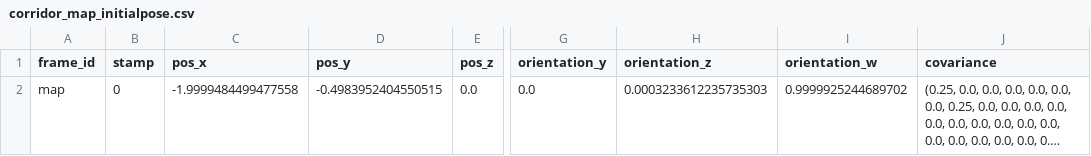
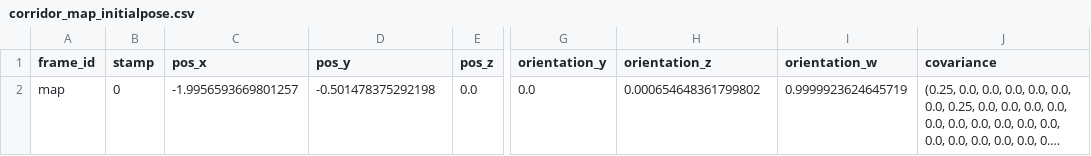
Before and after one commit to AsadAhmed361/ros_web, a CSV file: static/initialposes/corridor_map_initialpose.csv, drawn as a sheet; only a part is shown, gaps mark what is left out; long unchanged cells end in …; the diff names each change by its address in the sheet, - before the commit and + after, or states it on an @@ line.

```diff
--- a/static/initialposes/corridor_map_initialpose.csv
+++ b/static/initialposes/corridor_map_initialpose.csv
-C2 (pos_x): -1.9999484499477558
+C2 (pos_x): -1.9956593669801257
-D2 (pos_y): -0.4983952404550515
+D2 (pos_y): -0.501478375292198
-H2 (orientation_z): 0.0003233612235735303
+H2 (orientation_z): 0.000654648361799802
-I2 (orientation_w): 0.9999925244689702
+I2 (orientation_w): 0.9999923624645719
```
Also changed, not shown: static/corridor_map.csv, 26 other files.
